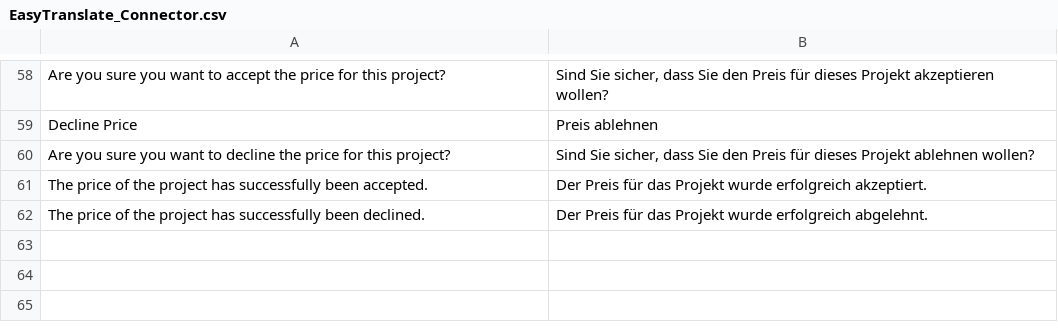
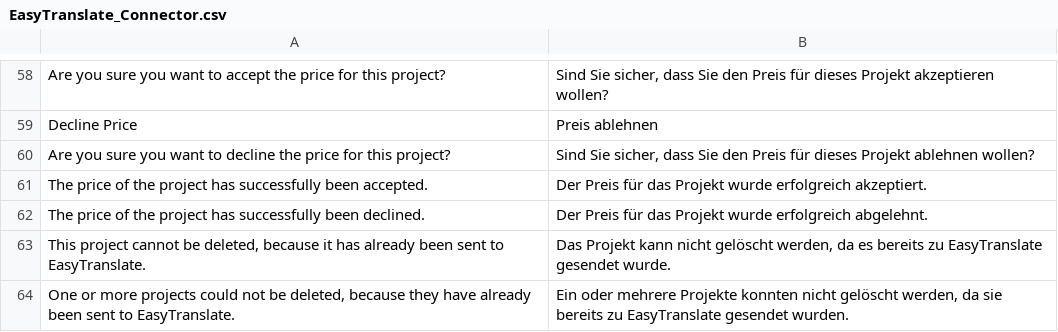
Before and after one commit to easytranslate-com/laas-api-magento-1-plugin, a CSV file: src/app/locale/de_DE/EasyTranslate_Connector.csv, drawn as a sheet; only a part is shown, gaps mark what is left out; the diff names each change by its address in the sheet, - before the commit and + after, or states it on an @@ line.

Commit message:
Add check before project deletion

```diff
--- a/src/app/locale/de_DE/EasyTranslate_Connector.csv
+++ b/src/app/locale/de_DE/EasyTranslate_Connector.csv
+row 63: This project cannot be deleted, because it has already been sent to EasyTranslate. | Das Projekt kann nicht gelöscht werden, da es bereits zu EasyTranslate gesendet wurde.
+row 64: One or more projects could not be deleted, because they have already been sent to EasyTranslate. | Ein oder mehrere Projekte konnten nicht gelöscht werden, da sie bereits zu EasyTranslate gesendet wurden.
```
Also changed, not shown: src/app/locale/en_US/EasyTranslate_Connector.csv, 1 other file.
